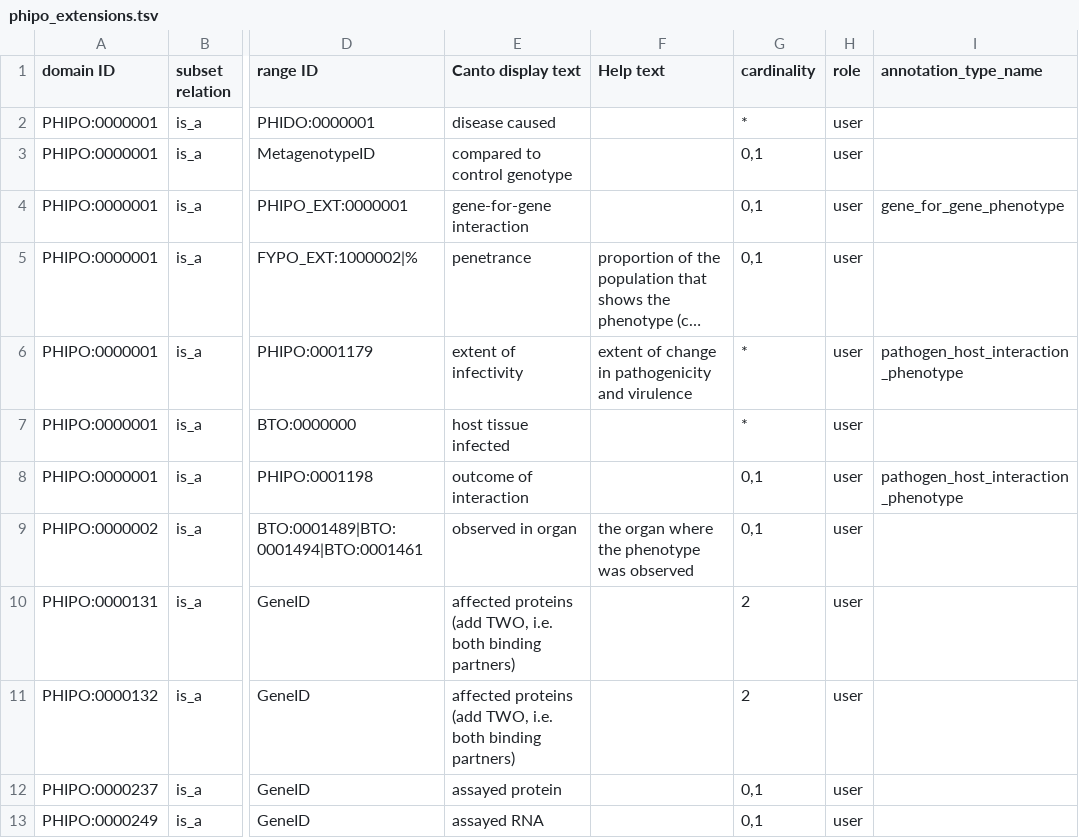
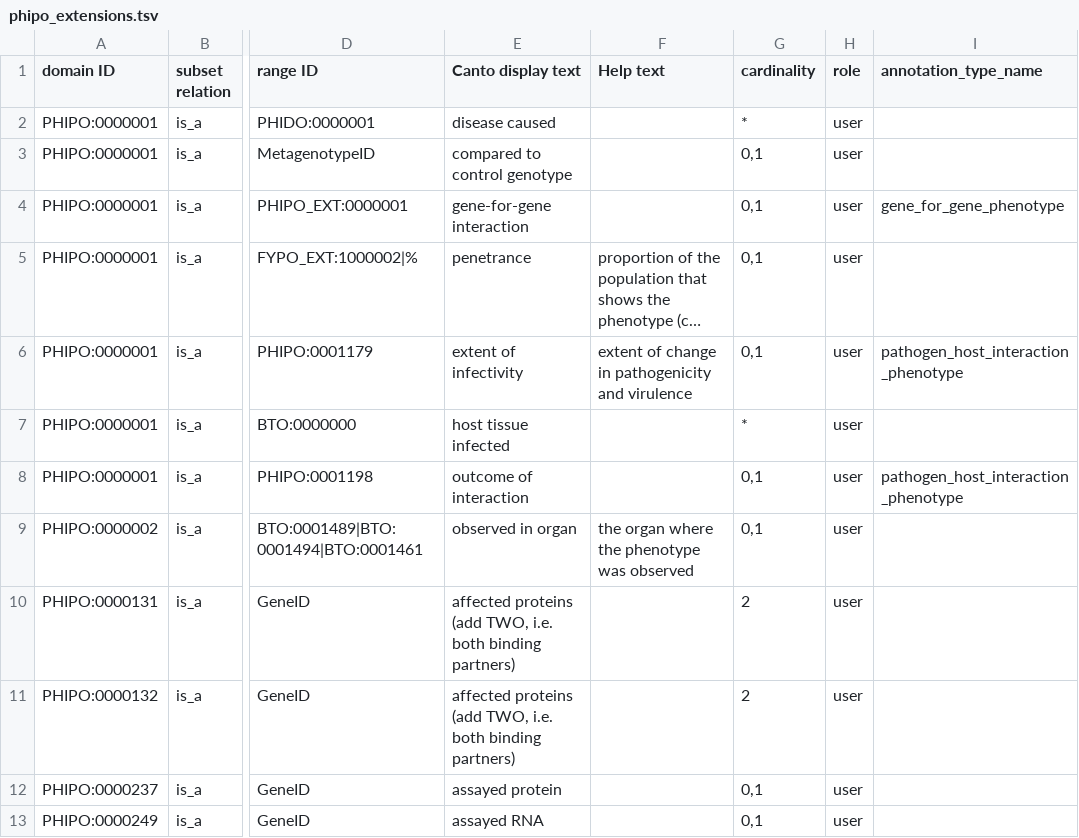
Before and after one commit to PHI-base/canto-config, a TSV file: annotation_extension/phipo_extensions.tsv, drawn as a sheet; only a part is shown, gaps mark what is left out; long unchanged cells end in …; the diff names each change by its address in the sheet, - before the commit and + after, or states it on an @@ line.

Commit message:
Change infective_ability cardinality to 0,1

```diff
--- a/annotation_extension/phipo_extensions.tsv
+++ b/annotation_extension/phipo_extensions.tsv
-G6 (cardinality): *
+G6 (cardinality): 0,1
```
